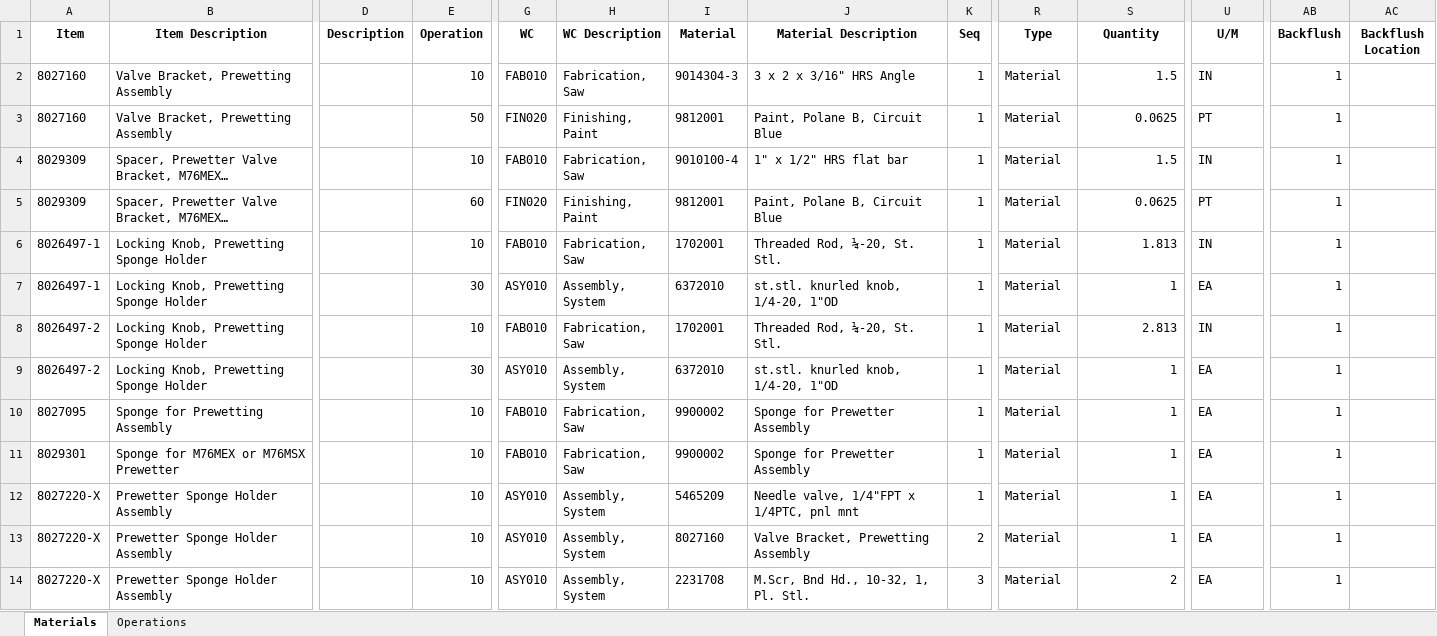
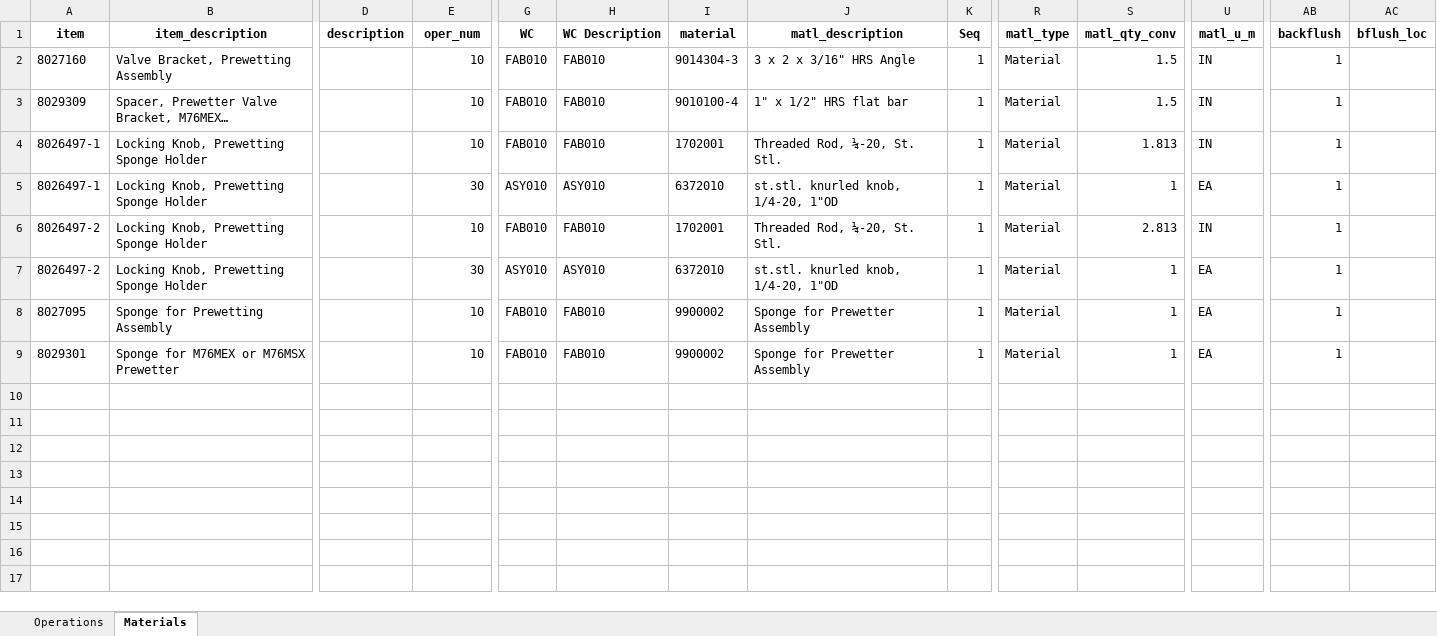
Before and after one commit to MilesStarr/TACTIC_ERP_Phase2BOM, an Excel workbook: OpsAndMats/Prewetter Ass'y_8027220.xlsx, sheet Materials, drawn as a sheet; only a part is shown, gaps mark what is left out; values as stored, in another font and other column widths than the file's, no borders; removed rows and columns are numbered as before the commit, all else as after; rows hold the shown columns only; the diff covers the shown part only; the diff names each change by its address in the sheet, - before the commit and + after, or states it on an @@ line.

```diff
--- a/OpsAndMats/Prewetter Ass'y_8027220.xlsx (sheet Materials)
+++ b/OpsAndMats/Prewetter Ass'y_8027220.xlsx (sheet Materials)
@@ sheet tab order changed: Operations | Materials @@
-A1: Item
+A1: item
-B1: Item Description
+B1: item_description
-D1: Description
+D1: description
-E1: Operation
+E1: oper_num
-I1: Material
+I1: material
-J1: Material Description
+J1: matl_description
-R1: Type
+R1: matl_type
-S1: Quantity
+S1: matl_qty_conv
-U1: U/M
+U1: matl_u_m
-AB1: Backflush
+AB1: backflush
-AC1: Backflush Location
+AC1: bflush_loc
-H2 (WC Description): Fabrication, Saw
+H2 (WC Description): FAB010
-row 3: 8027160 | Valve Bracket, Prewetting Assembly |  | 50 | FIN020 | Finishing, Paint | 9812001 | Paint, Polane B, Circuit Blue | 1 | Material | 0.0625 | PT | 1
-H3 (WC Description): Fabrication, Saw
+H3 (WC Description): FAB010
-row 5: 8029309 | Spacer, Prewetter Valve Bracket, M76MEX… |  | 60 | FIN020 | Finishing, Paint | 9812001 | Paint, Polane B, Circuit Blue | 1 | Material | 0.0625 | PT | 1
-H4 (WC Description): Fabrication, Saw
+H4 (WC Description): FAB010
-H5 (WC Description): Assembly, System
+H5 (WC Description): ASY010
-H6 (WC Description): Fabrication, Saw
+H6 (WC Description): FAB010
-H7 (WC Description): Assembly, System
+H7 (WC Description): ASY010
-H8:H9 (WC Description): Fabrication, Saw
+H8:H9 (WC Description): FAB010
-row 12: 8027220-X | Prewetter Sponge Holder Assembly |  | 10 | ASY010 | Assembly, System | 5465209 | Needle valve, 1/4"FPT x 1/4PTC, pnl mnt | 1 | Material | 1 | EA | 1
-row 13: 8027220-X | Prewetter Sponge Holder Assembly |  | 10 | ASY010 | Assembly, System | 8027160 | Valve Bracket, Prewetting Assembly | 2 | Material | 1 | EA | 1
-row 14: 8027220-X | Prewetter Sponge Holder Assembly |  | 10 | ASY010 | Assembly, System | 2231708 | M.Scr, Bnd Hd., 10-32, 1, Pl. Stl. | 3 | Material | 2 | EA | 1
```
Also changed, not shown: 51 removed rows elsewhere in this sheet, sheet Operations, OpsAndMats/M219.xlsx, OpsAndMats/Model28.xlsx, 23 other files.
